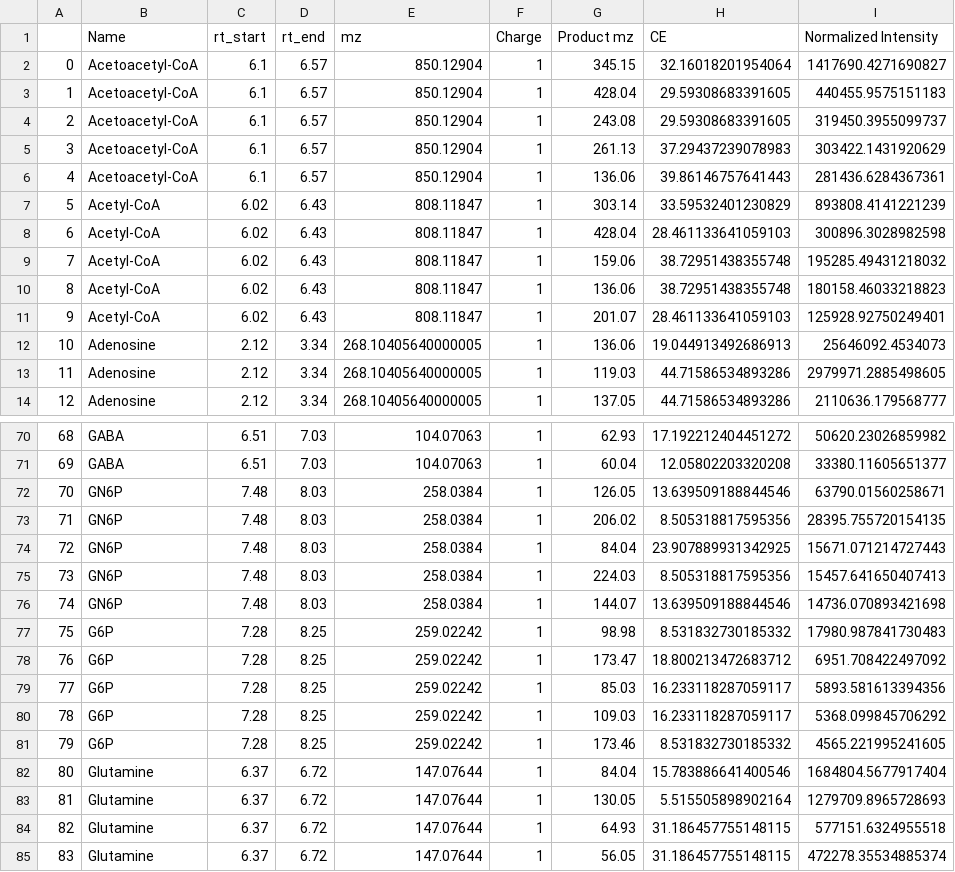
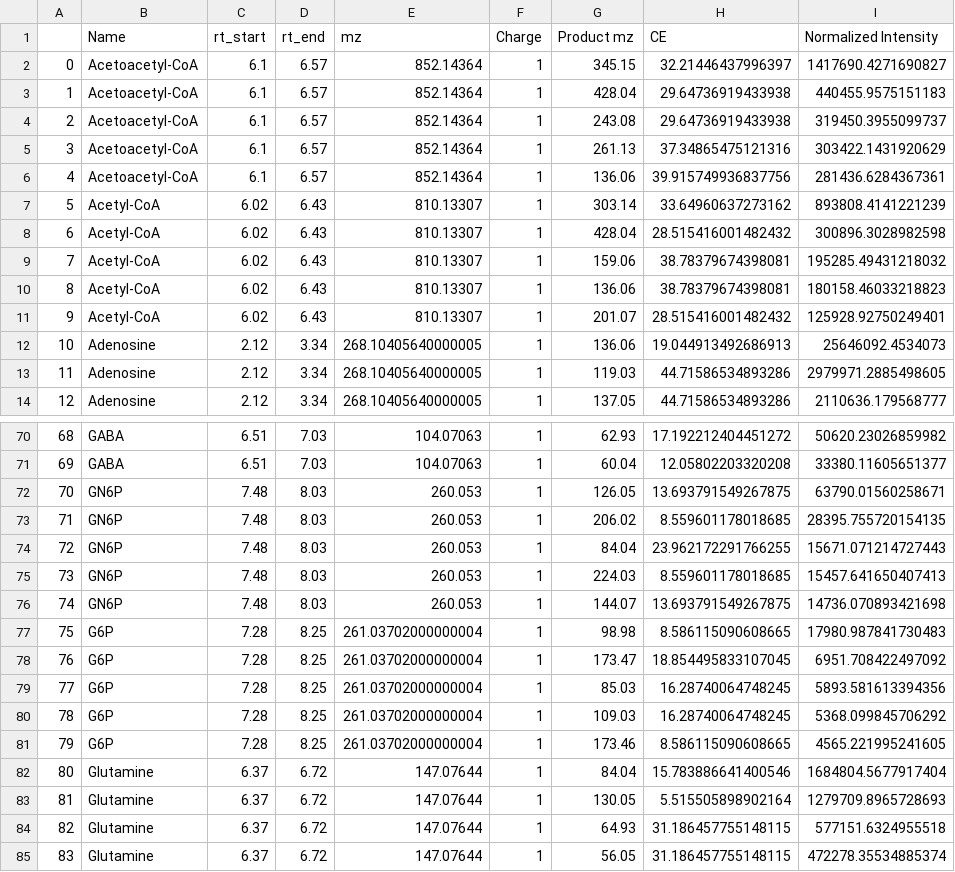
Before and after one commit to e-stan/HRMS_2_QQQ, a CSV file: data/IDX/generated_SRM_table.csv, drawn as a sheet; only a part is shown, gaps mark what is left out; the diff covers the shown part only.

```diff
--- a/data/IDX/generated_SRM_table.csv
+++ b/data/IDX/generated_SRM_table.csv
@@ -1,12 +1,12 @@
 ,Name,rt_start,rt_end,mz,Charge,Product mz,CE,Normalized Intensity
-0,Acetoacetyl-CoA,6.1,6.57,850.12904,1,345.15,32.16018201954064,1417690.4271690827
-1,Acetoacetyl-CoA,6.1,6.57,850.12904,1,428.04,29.59308683391605,440455.9575151183
-2,Acetoacetyl-CoA,6.1,6.57,850.12904,1,243.08,29.59308683391605,319450.3955099737
-3,Acetoacetyl-CoA,6.1,6.57,850.12904,1,261.13,37.29437239078983,303422.1431920629
-4,Acetoacetyl-CoA,6.1,6.57,850.12904,1,136.06,39.86146757641443,281436.6284367361
-5,Acetyl-CoA,6.02,6.43,808.11847,1,303.14,33.59532401230829,893808.4141221239
-6,Acetyl-CoA,6.02,6.43,808.11847,1,428.04,28.461133641059103,300896.3028982598
-7,Acetyl-CoA,6.02,6.43,808.11847,1,159.06,38.72951438355748,195285.49431218032
-8,Acetyl-CoA,6.02,6.43,808.11847,1,136.06,38.72951438355748,180158.46033218823
-9,Acetyl-CoA,6.02,6.43,808.11847,1,201.07,28.461133641059103,125928.92750249401
+0,Acetoacetyl-CoA,6.1,6.57,852.14364,1,345.15,32.21446437996397,1417690.4271690827
+1,Acetoacetyl-CoA,6.1,6.57,852.14364,1,428.04,29.64736919433938,440455.9575151183
+2,Acetoacetyl-CoA,6.1,6.57,852.14364,1,243.08,29.64736919433938,319450.3955099737
+3,Acetoacetyl-CoA,6.1,6.57,852.14364,1,261.13,37.34865475121316,303422.1431920629
+4,Acetoacetyl-CoA,6.1,6.57,852.14364,1,136.06,39.915749936837756,281436.6284367361
+5,Acetyl-CoA,6.02,6.43,810.13307,1,303.14,33.64960637273162,893808.4141221239
+6,Acetyl-CoA,6.02,6.43,810.13307,1,428.04,28.515416001482432,300896.3028982598
+7,Acetyl-CoA,6.02,6.43,810.13307,1,159.06,38.78379674398081,195285.49431218032
+8,Acetyl-CoA,6.02,6.43,810.13307,1,136.06,38.78379674398081,180158.46033218823
+9,Acetyl-CoA,6.02,6.43,810.13307,1,201.07,28.515416001482432,125928.92750249401
 10,Adenosine,2.12,3.34,268.10405640000005,1,136.06,19.044913492686913,25646092.4534073
@@ -71,12 +71,12 @@
 69,GABA,6.51,7.03,104.07063,1,60.04,12.05802203320208,33380.11605651377
-70,GN6P,7.48,8.03,258.0384,1,126.05,13.639509188844546,63790.01560258671
-71,GN6P,7.48,8.03,258.0384,1,206.02,8.505318817595356,28395.755720154135
-72,GN6P,7.48,8.03,258.0384,1,84.04,23.907889931342925,15671.071214727443
-73,GN6P,7.48,8.03,258.0384,1,224.03,8.505318817595356,15457.641650407413
-74,GN6P,7.48,8.03,258.0384,1,144.07,13.639509188844546,14736.070893421698
-75,G6P,7.28,8.25,259.02242,1,98.98,8.531832730185332,17980.987841730483
-76,G6P,7.28,8.25,259.02242,1,173.47,18.800213472683712,6951.708422497092
-77,G6P,7.28,8.25,259.02242,1,85.03,16.233118287059117,5893.581613394356
-78,G6P,7.28,8.25,259.02242,1,109.03,16.233118287059117,5368.099845706292
-79,G6P,7.28,8.25,259.02242,1,173.46,8.531832730185332,4565.221995241605
+70,GN6P,7.48,8.03,260.053,1,126.05,13.693791549267875,63790.01560258671
+71,GN6P,7.48,8.03,260.053,1,206.02,8.559601178018685,28395.755720154135
+72,GN6P,7.48,8.03,260.053,1,84.04,23.962172291766255,15671.071214727443
+73,GN6P,7.48,8.03,260.053,1,224.03,8.559601178018685,15457.641650407413
+74,GN6P,7.48,8.03,260.053,1,144.07,13.693791549267875,14736.070893421698
+75,G6P,7.28,8.25,261.03702000000004,1,98.98,8.586115090608665,17980.987841730483
+76,G6P,7.28,8.25,261.03702000000004,1,173.47,18.854495833107045,6951.708422497092
+77,G6P,7.28,8.25,261.03702000000004,1,85.03,16.28740064748245,5893.581613394356
+78,G6P,7.28,8.25,261.03702000000004,1,109.03,16.28740064748245,5368.099845706292
+79,G6P,7.28,8.25,261.03702000000004,1,173.46,8.586115090608665,4565.221995241605
 80,Glutamine,6.37,6.72,147.07644,1,84.04,15.783886641400546,1684804.5677917404
```
Also changed, not shown: 80 edited cells elsewhere in this file, 2 other files.
